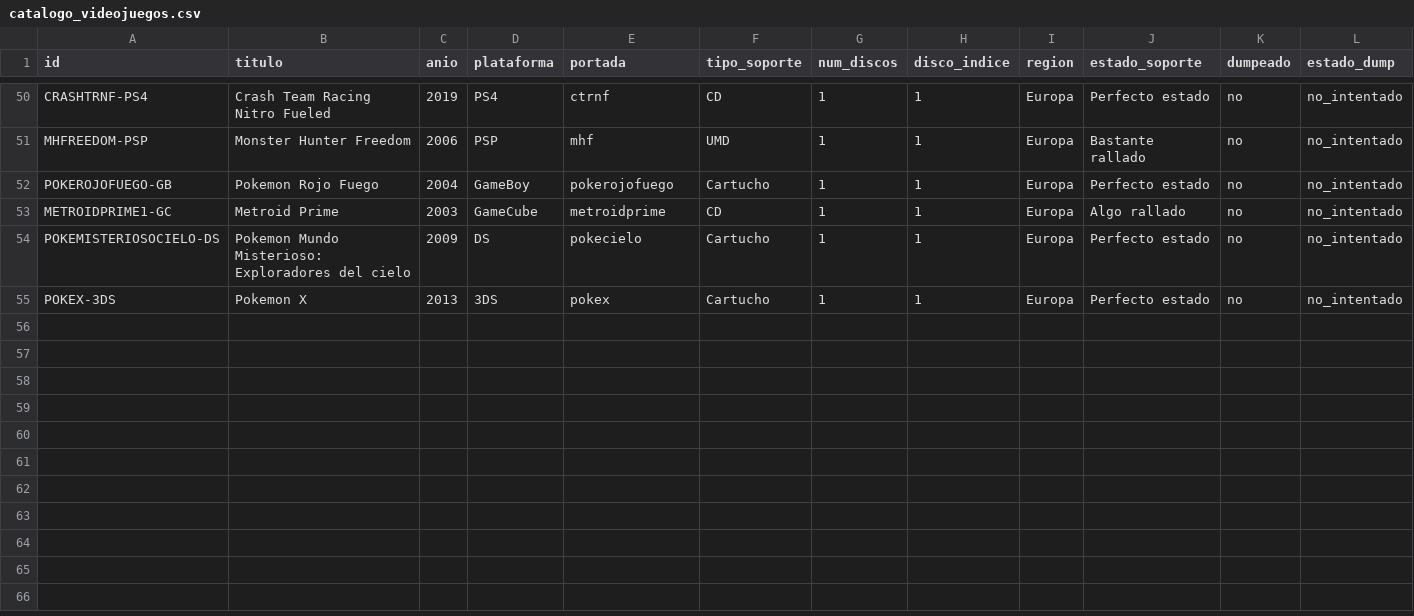
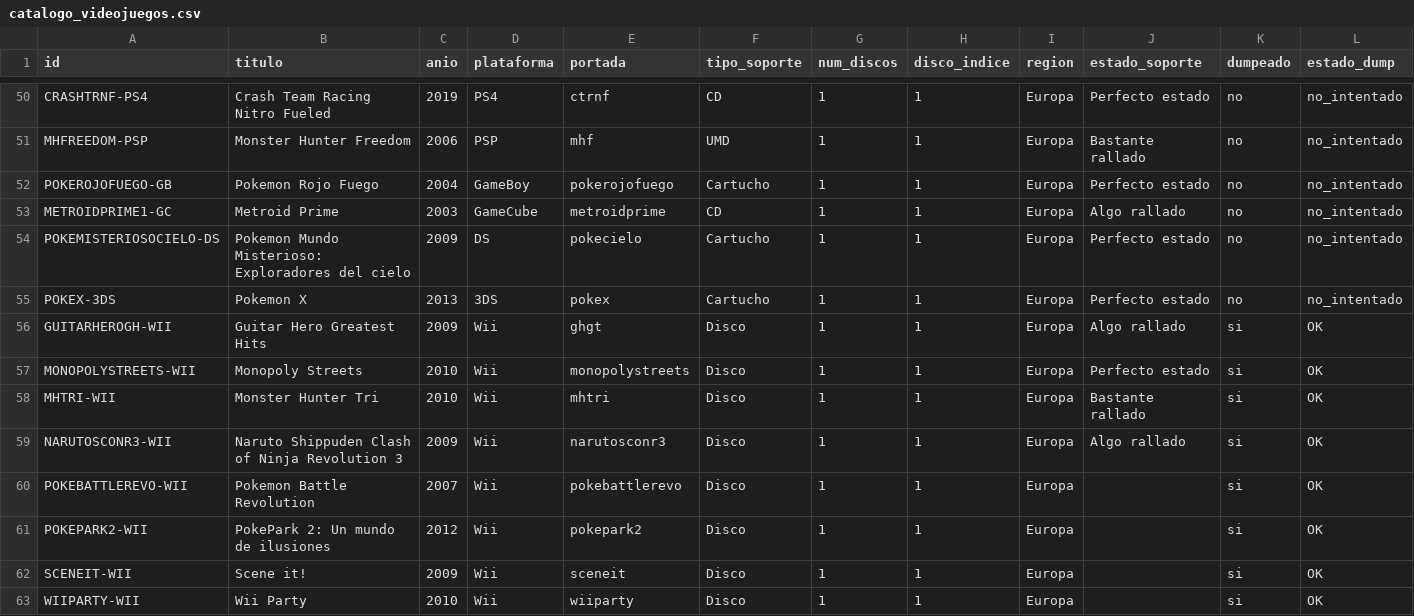
Before and after one commit to antoniogit35-lab/biblioteca-web-preservacion, a CSV file: metadata/catalogo_videojuegos.csv, drawn as a sheet; only a part is shown, gaps mark what is left out; rows hold the shown columns only; the diff names each change by its address in the sheet, - before the commit and + after, or states it on an @@ line.

```diff
--- a/metadata/catalogo_videojuegos.csv
+++ b/metadata/catalogo_videojuegos.csv
+row 56: GUITARHEROGH-WII | Guitar Hero Greatest Hits | 2009 | Wii | ghgt | Disco | 1 | 1 | Europa | Algo rallado | si | OK
+row 57: MONOPOLYSTREETS-WII | Monopoly Streets | 2010 | Wii | monopolystreets | Disco | 1 | 1 | Europa | Perfecto estado | si | OK
+row 58: MHTRI-WII | Monster Hunter Tri | 2010 | Wii | mhtri | Disco | 1 | 1 | Europa | Bastante rallado | si | OK
+row 59: NARUTOSCONR3-WII | Naruto Shippuden Clash of Ninja Revolution 3 | 2009 | Wii | narutosconr3 | Disco | 1 | 1 | Europa | Algo rallado | si | OK
+row 60: POKEBATTLEREVO-WII | Pokemon Battle Revolution | 2007 | Wii | pokebattlerevo | Disco | 1 | 1 | Europa |  | si | OK
+row 61: POKEPARK2-WII | PokePark 2: Un mundo de ilusiones | 2012 | Wii | pokepark2 | Disco | 1 | 1 | Europa |  | si | OK
+row 62: SCENEIT-WII | Scene it! | 2009 | Wii | sceneit | Disco | 1 | 1 | Europa |  | si | OK
+row 63: WIIPARTY-WII | Wii Party | 2010 | Wii | wiiparty | Disco | 1 | 1 | Europa |  | si | OK
```
Also changed, not shown: 12 other files.
